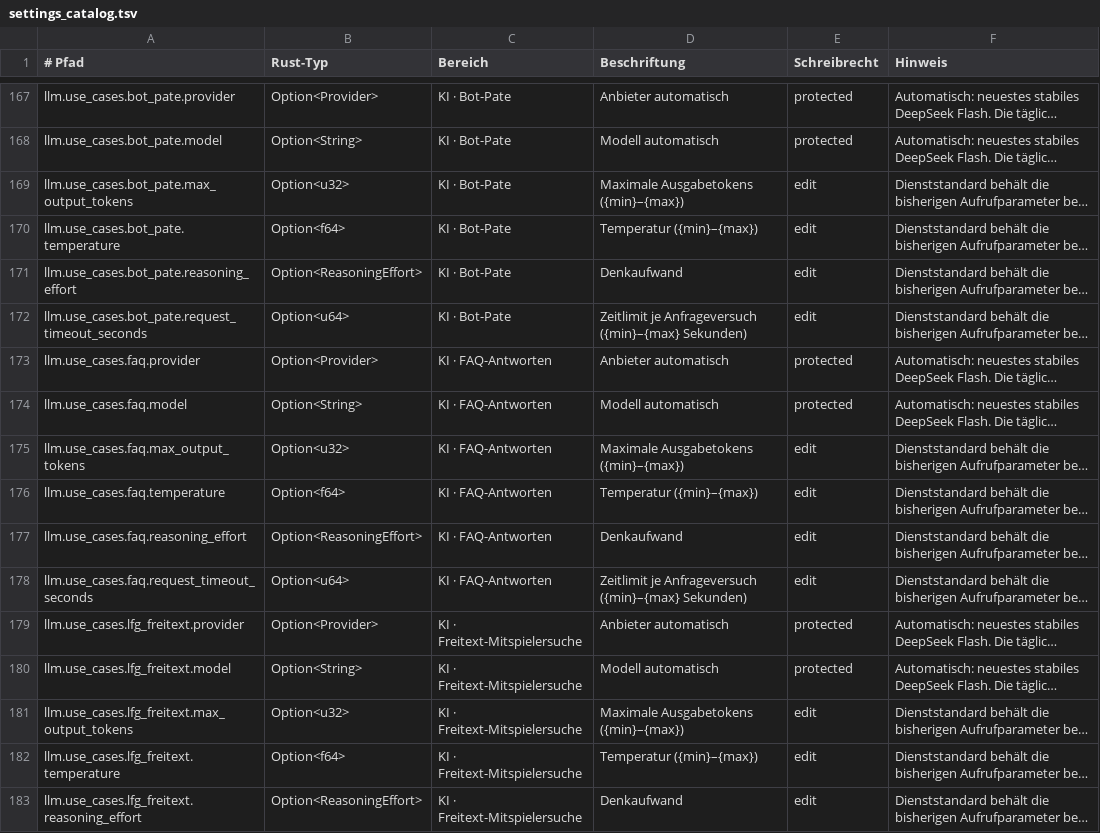
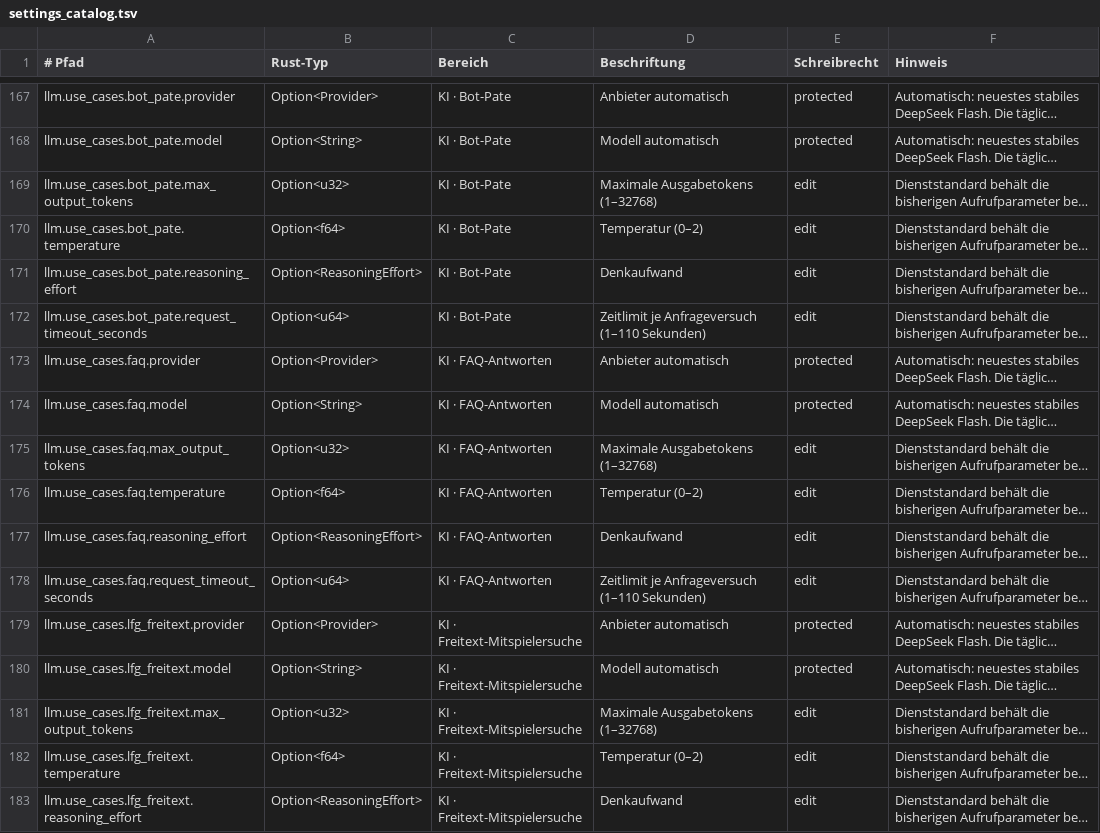
Before and after one commit to EarlySalty/Deadlock-Bots, a TSV file: rust/crates/dl-core/src/settings_catalog.tsv, drawn as a sheet; only a part is shown, gaps mark what is left out; long unchanged cells end in …; the diff covers the shown part only; the diff names each change by its address in the sheet, - before the commit and + after, or states it on an @@ line.

```diff
--- a/rust/crates/dl-core/src/settings_catalog.tsv
+++ b/rust/crates/dl-core/src/settings_catalog.tsv
-D169 (Beschriftung): Maximale Ausgabetokens ({min}–{max})
+D169 (Beschriftung): Maximale Ausgabetokens (1–32768)
-D170 (Beschriftung): Temperatur ({min}–{max})
+D170 (Beschriftung): Temperatur (0–2)
-D172 (Beschriftung): …je Anfrageversuch ({min}–{max} Sekunden)
+D172 (Beschriftung): …je Anfrageversuch (1–110 Sekunden)
-D175 (Beschriftung): Maximale Ausgabetokens ({min}–{max})
+D175 (Beschriftung): Maximale Ausgabetokens (1–32768)
-D176 (Beschriftung): Temperatur ({min}–{max})
+D176 (Beschriftung): Temperatur (0–2)
-D178 (Beschriftung): …je Anfrageversuch ({min}–{max} Sekunden)
+D178 (Beschriftung): …je Anfrageversuch (1–110 Sekunden)
-D181 (Beschriftung): Maximale Ausgabetokens ({min}–{max})
+D181 (Beschriftung): Maximale Ausgabetokens (1–32768)
-D182 (Beschriftung): Temperatur ({min}–{max})
+D182 (Beschriftung): Temperatur (0–2)
```
Also changed, not shown: 41 edited cells elsewhere in this file, 4 other files.
